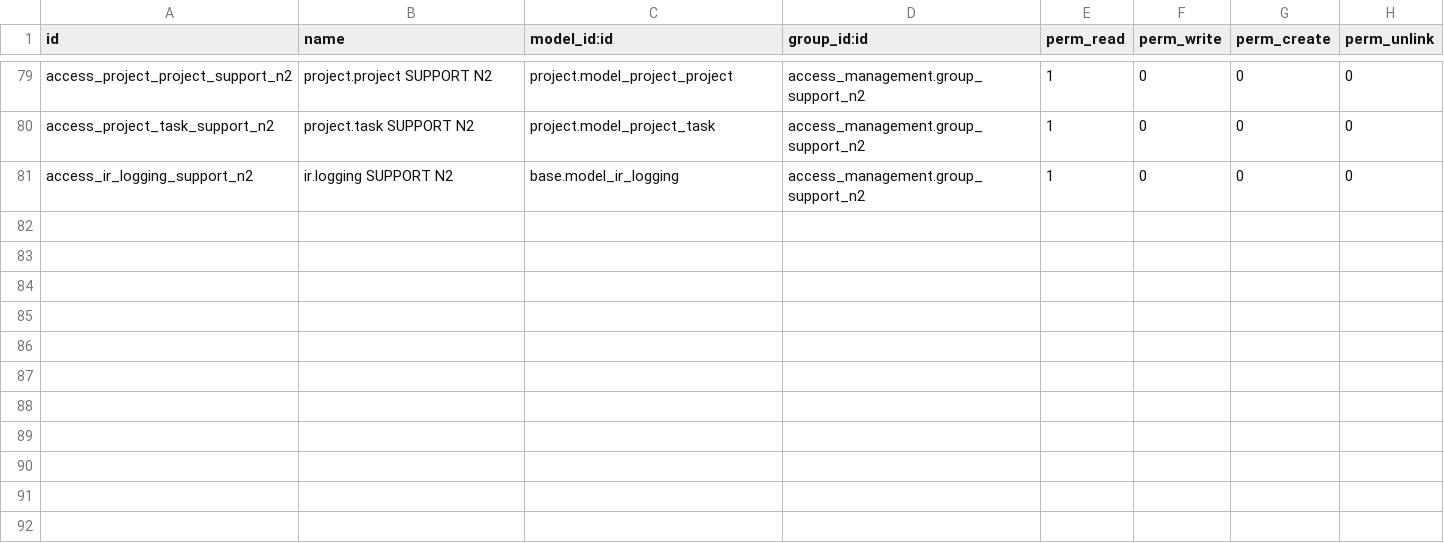
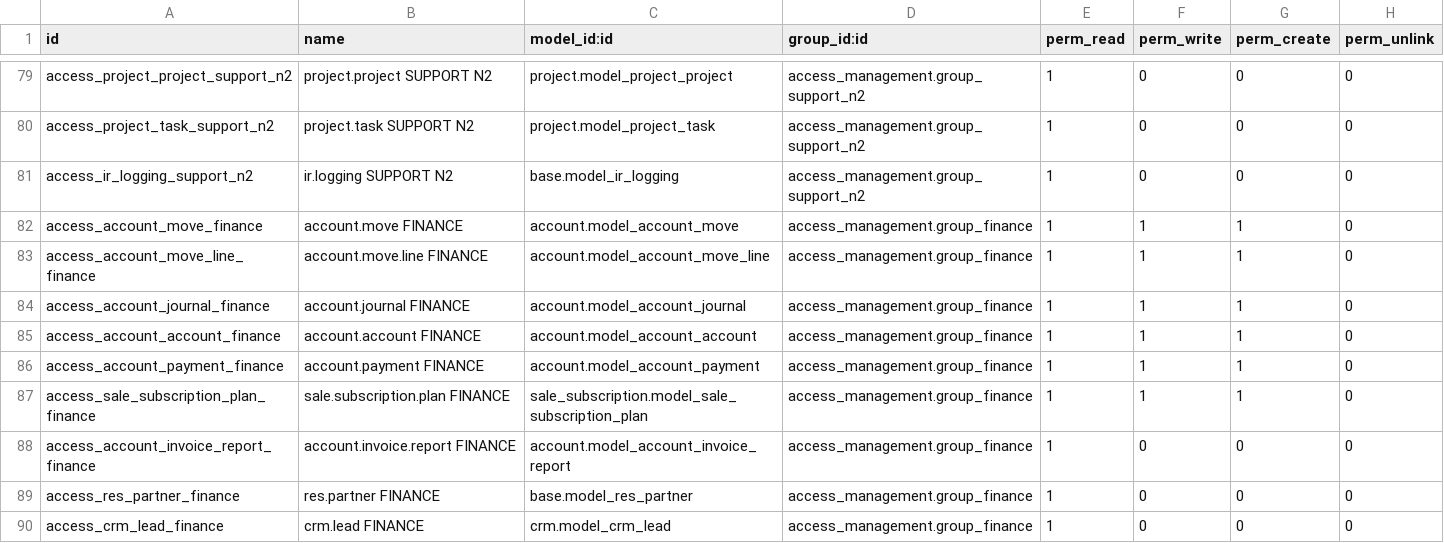
Before and after one commit to Aboubacry-Tall/Smartdev, a CSV file: access_management/security/ir.model.access.csv, drawn as a sheet; only a part is shown, gaps mark what is left out.

Commit message:
FINANCE

```diff
--- a/access_management/security/ir.model.access.csv
+++ b/access_management/security/ir.model.access.csv
@@ -81 +81,10 @@ access_project_task_support_n2,project.task SUPPORT N2,project.model_project_tas
 access_ir_logging_support_n2,ir.logging SUPPORT N2,base.model_ir_logging,access_management.group_support_n2,1,0,0,0
+access_account_move_finance,account.move FINANCE,account.model_account_move,access_management.group_finance,1,1,1,0
+access_account_move_line_finance,account.move.line FINANCE,account.model_account_move_line,access_management.group_finance,1,1,1,0
+access_account_journal_finance,account.journal FINANCE,account.model_account_journal,access_management.group_finance,1,1,1,0
+access_account_account_finance,account.account FINANCE,account.model_account_account,access_management.group_finance,1,1,1,0
+access_account_payment_finance,account.payment FINANCE,account.model_account_payment,access_management.group_finance,1,1,1,0
+access_sale_subscription_plan_finance,sale.subscription.plan FINANCE,sale_subscription.model_sale_subscription_plan,access_management.group_finance,1,1,1,0
+access_account_invoice_report_finance,account.invoice.report FINANCE,account.model_account_invoice_report,access_management.group_finance,1,0,0,0
+access_res_partner_finance,res.partner FINANCE,base.model_res_partner,access_management.group_finance,1,0,0,0
+access_crm_lead_finance,crm.lead FINANCE,crm.model_crm_lead,access_management.group_finance,1,0,0,0
```
Also changed, not shown: 6 other files.
